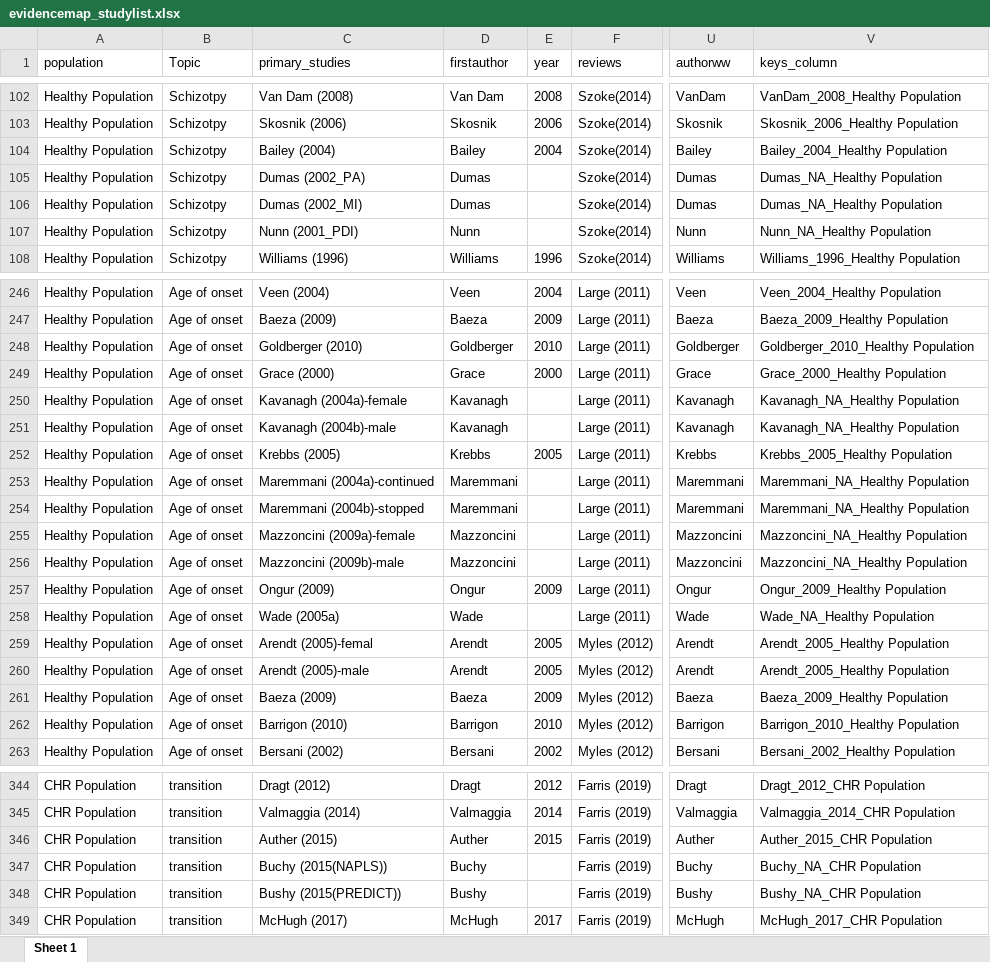
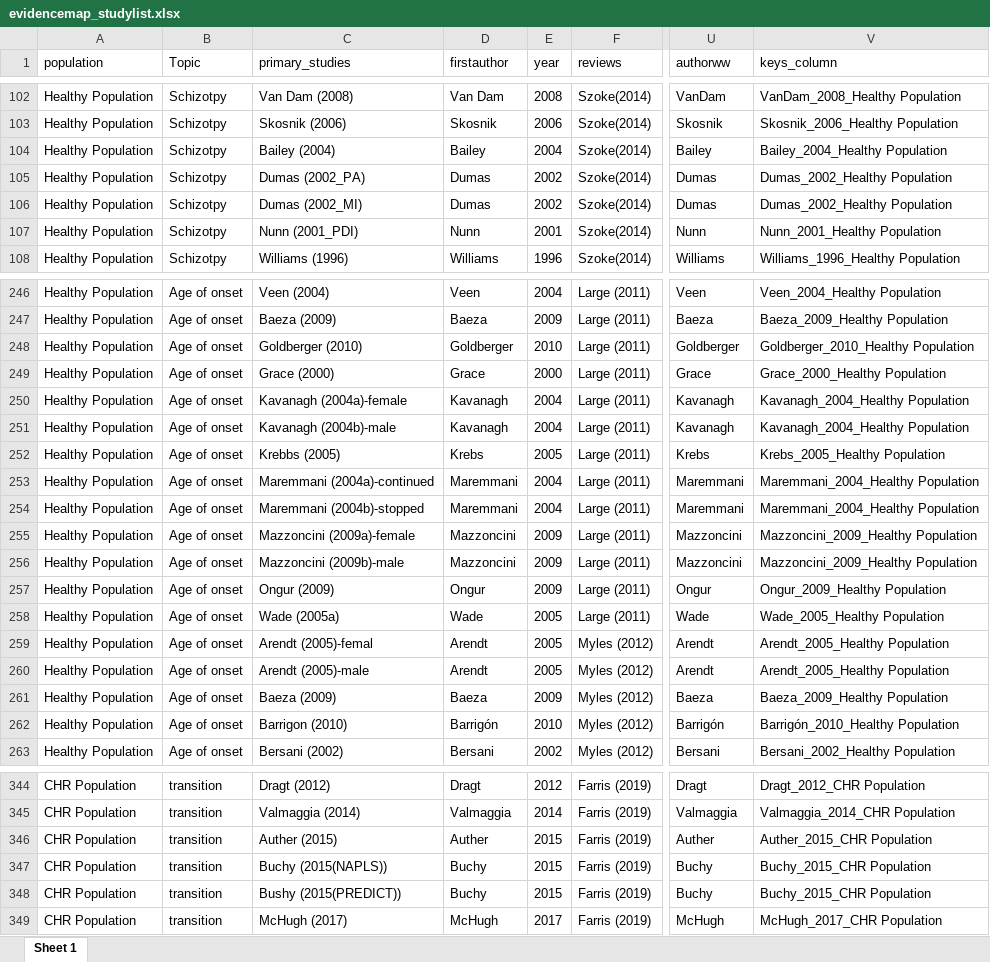
Before and after one commit to Johoneyx/UmbrellaMA, an Excel workbook: 02_data/cleandata/evidencemap_studylist.xlsx, sheet Sheet 1, drawn as a sheet; only a part is shown, gaps mark what is left out; values as stored, in another font and other column widths than the file's, no borders; the diff covers the shown part only; the diff names each change by its address in the sheet, - before the commit and + after, or states it on an @@ line.

```diff
--- a/02_data/cleandata/evidencemap_studylist.xlsx (sheet Sheet 1)
+++ b/02_data/cleandata/evidencemap_studylist.xlsx (sheet Sheet 1)
-E105:E106 (year): (empty)
+E105:E106 (year): 2002
-V105:V106 (keys_column): Dumas_NA_Healthy Population
+V105:V106 (keys_column): Dumas_2002_Healthy Population
-E107 (year): (empty)
+E107 (year): 2001
-V107 (keys_column): Nunn_NA_Healthy Population
+V107 (keys_column): Nunn_2001_Healthy Population
-E250:E251 (year): (empty)
+E250:E251 (year): 2004
-V250:V251 (keys_column): Kavanagh_NA_Healthy Population
+V250:V251 (keys_column): Kavanagh_2004_Healthy Population
-D252 (firstauthor): Krebbs
+D252 (firstauthor): Krebs
-U252 (authorww): Krebbs
+U252 (authorww): Krebs
-V252 (keys_column): Krebbs_2005_Healthy Population
+V252 (keys_column): Krebs_2005_Healthy Population
-E253:E254 (year): (empty)
+E253:E254 (year): 2004
-V253:V254 (keys_column): Maremmani_NA_Healthy Population
+V253:V254 (keys_column): Maremmani_2004_Healthy Population
-E255:E256 (year): (empty)
+E255:E256 (year): 2009
-V255:V256 (keys_column): Mazzoncini_NA_Healthy Population
+V255:V256 (keys_column): Mazzoncini_2009_Healthy Population
-E258 (year): (empty)
+E258 (year): 2005
-V258 (keys_column): Wade_NA_Healthy Population
+V258 (keys_column): Wade_2005_Healthy Population
-D262 (firstauthor): Barrigon
+D262 (firstauthor): Barrigón
-U262 (authorww): Barrigon
+U262 (authorww): Barrigón
-V262 (keys_column): Barrigon_2010_Healthy Population
+V262 (keys_column): Barrigón_2010_Healthy Population
-E347:E348 (year): (empty)
+E347:E348 (year): 2015
-V347 (keys_column): Buchy_NA_CHR Population
+V347 (keys_column): Buchy_2015_CHR Population
-D348 (firstauthor): Bushy
+D348 (firstauthor): Buchy
-U348 (authorww): Bushy
+U348 (authorww): Buchy
-V348 (keys_column): Bushy_NA_CHR Population
+V348 (keys_column): Buchy_2015_CHR Population
```
Also changed, not shown: 116 edited cells elsewhere in this sheet, 02_data/cleandata/evidencemap_studylist_unique.xlsx, 1 other file.
